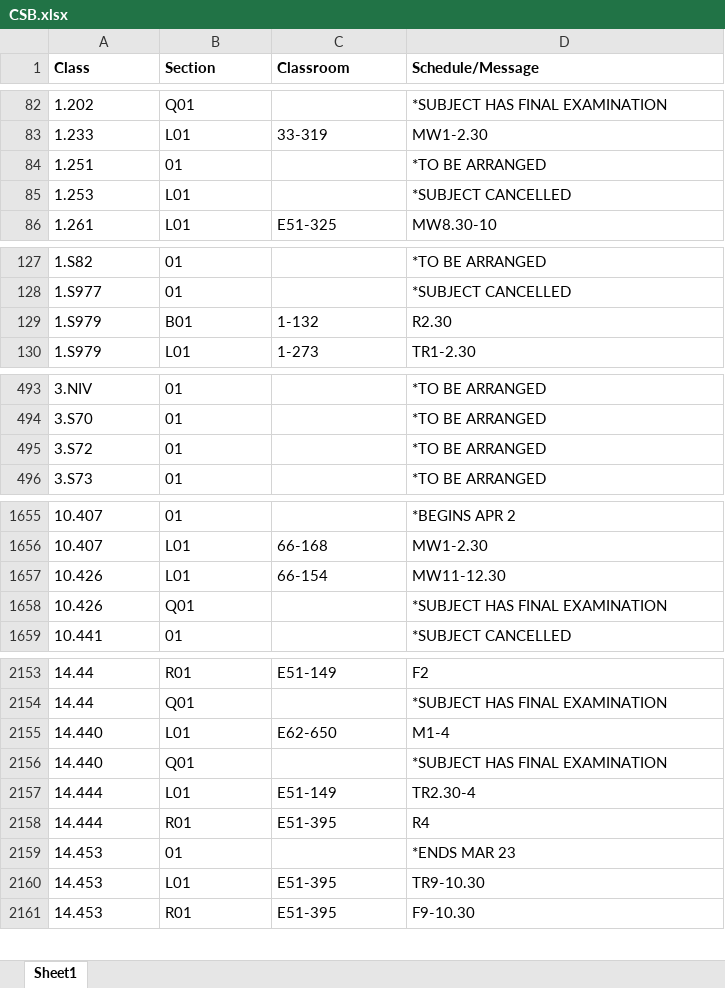
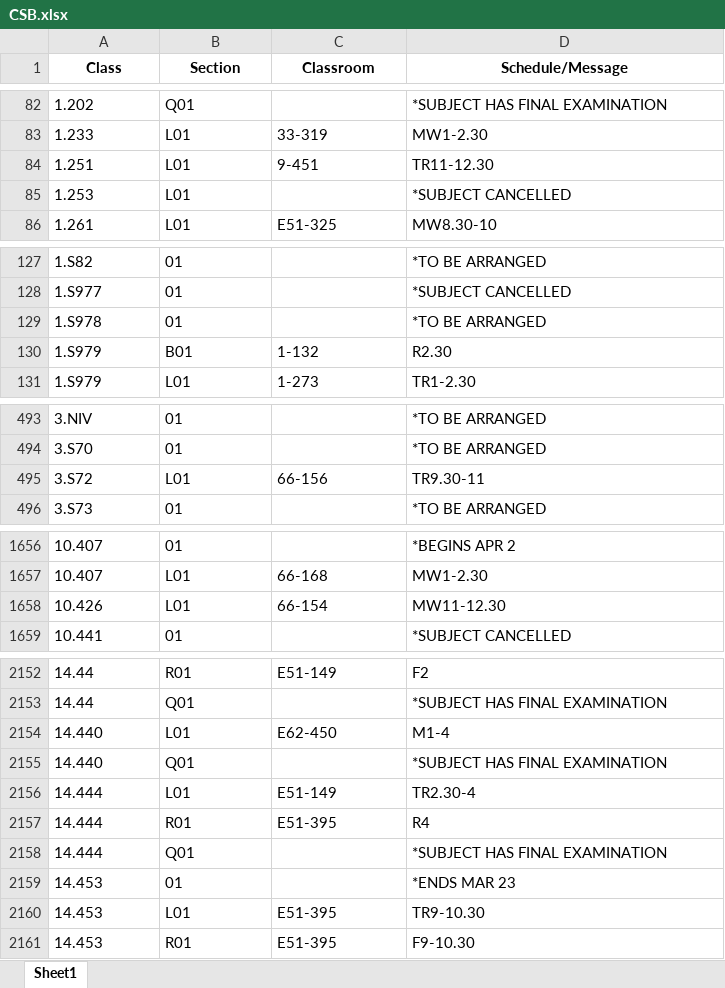
Before and after one commit to edfan/firehose, an Excel workbook: new_scripts/CSB.xlsx, sheet Sheet1, drawn as a sheet; only a part is shown, gaps mark what is left out; values as stored, in another font and other column widths than the file's, no borders; removed rows and columns are numbered as before the commit, all else as after; the diff covers the shown part only; the diff names each change by its address in the sheet, - before the commit and + after, or states it on an @@ line.

```diff
--- a/new_scripts/CSB.xlsx (sheet Sheet1)
+++ b/new_scripts/CSB.xlsx (sheet Sheet1)
-A1:D1 alignment: left
+A1:D1 alignment: center
-B84 (Section): 01
+B84 (Section): L01
-C84 (Classroom): (empty)
+C84 (Classroom): 9-451
-D84 (Schedule/Message): *TO BE ARRANGED
+D84 (Schedule/Message): TR11-12.30
+row 129: 1.S978 | 01 |  | *TO BE ARRANGED
-B495 (Section): 01
+B495 (Section): L01
-C495 (Classroom): (empty)
+C495 (Classroom): 66-156
-D495 (Schedule/Message): *TO BE ARRANGED
+D495 (Schedule/Message): TR9.30-11
-row 1658: 10.426 | Q01 |  | *SUBJECT HAS FINAL EXAMINATION
-C2154 (Classroom): E62-650
+C2154 (Classroom): E62-450
+row 2158: 14.444 | Q01 |  | *SUBJECT HAS FINAL EXAMINATION
```
Also changed, not shown: 4 added rows, 8 removed rows and 45 edited cells elsewhere in this sheet, 8 other files.
